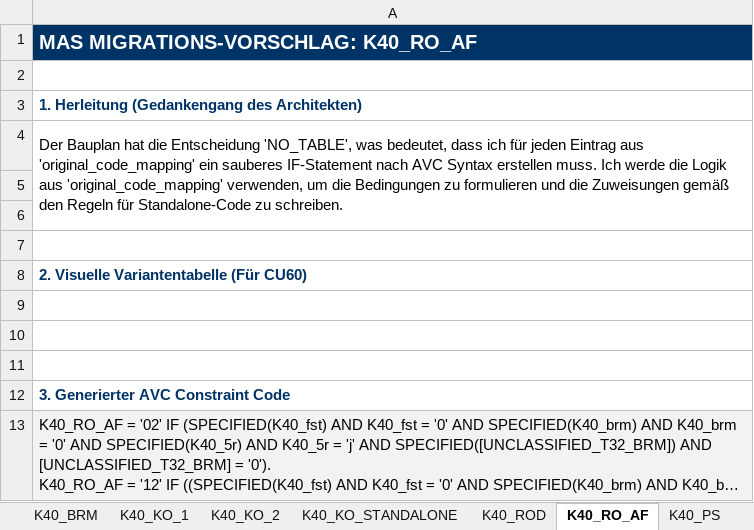
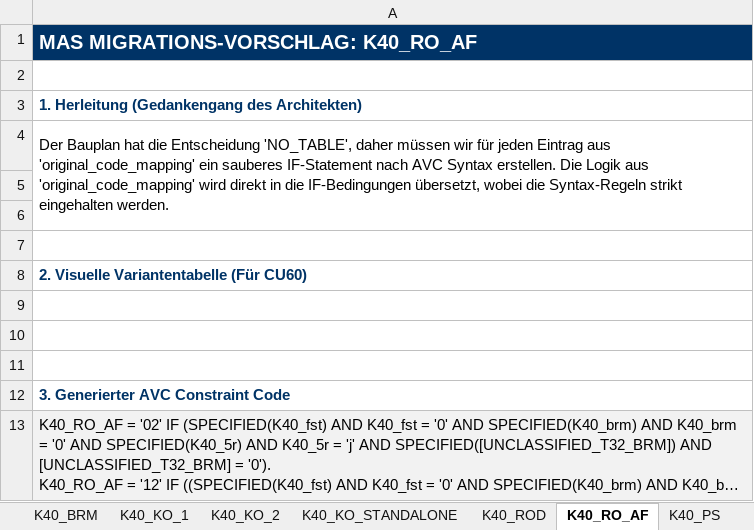
Before and after one commit to torbendoerrer/master_thesis, an Excel workbook: code/MAS_Entwickler_Dashboard_final_third_run.xlsx, sheet K40_RO_AF, drawn as a sheet; long unchanged cells end in …; values as stored, in another font and other column widths than the file's, no borders; the diff names each change by its address in the sheet, - before the commit and + after, or states it on an @@ line.

```diff
--- a/code/MAS_Entwickler_Dashboard_final_third_run.xlsx (sheet K40_RO_AF)
+++ b/code/MAS_Entwickler_Dashboard_final_third_run.xlsx (sheet K40_RO_AF)
-A4: …Entscheidung 'NO_TABLE', was bedeutet, dass ich für jeden Eintrag aus 'original_code_mapping' ein sauberes IF-Statement nach AVC Syntax erstellen muss. Ich werde die Logik aus 'original_code_mapping' verwenden, um die Bedingungen zu formulieren und die Zuweisungen gemäß den Regeln für Standalone-Code zu schreiben.
+A4: …Entscheidung 'NO_TABLE', daher müssen wir für jeden Eintrag aus 'original_code_mapping' ein sauberes IF-Statement nach AVC Syntax erstellen. Die Logik aus 'original_code_mapping' wird direkt in die IF-Bedingungen übersetzt, wobei die Syntax-Regeln strikt eingehalten werden.
```
Also changed, not shown: sheet K40_KO_2, sheet K40_KO_STANDALONE, sheet K40_ROD, sheet K40_PS, sheet K40_BRM, sheet K40_KO_1, 1 more sheet, 37 other files.
